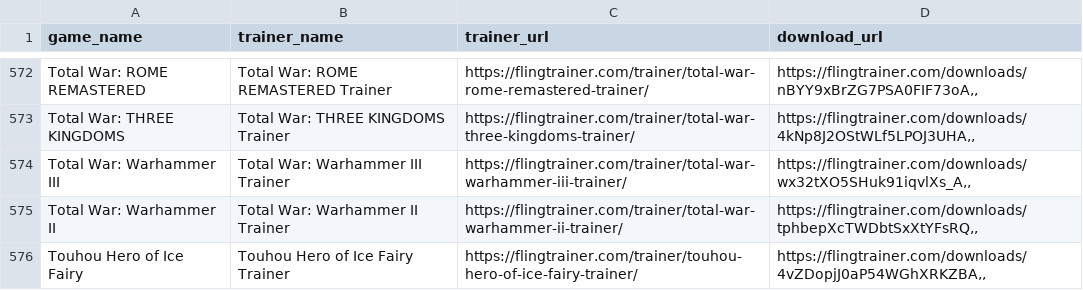
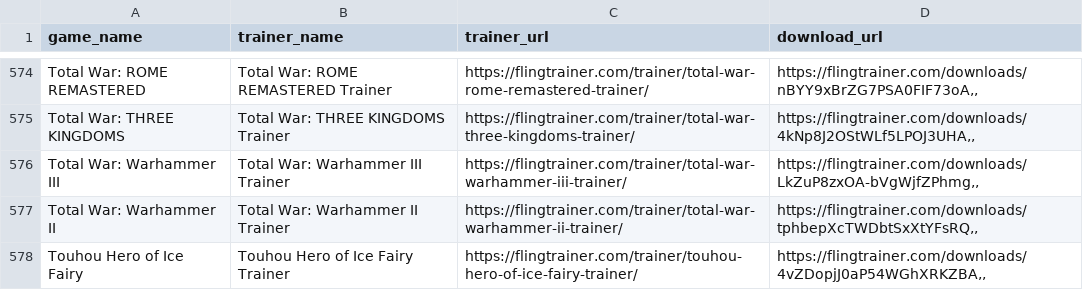
Before and after one commit to Karasukaigan/game-trainer-manager, a CSV file: app/resources/trainers_list.csv, drawn as a sheet; only a part is shown, gaps mark what is left out; the diff covers the shown part only.

```diff
--- a/app/resources/trainers_list.csv
+++ b/app/resources/trainers_list.csv
@@ -573,3 +575,3 @@ Total War: ROME REMASTERED,Total War: ROME REMASTERED Trainer,https://flingtrain
 Total War: THREE KINGDOMS,Total War: THREE KINGDOMS Trainer,https://flingtrainer.com/trainer/total-war-three-kingdoms-trainer/,"https://flingtrainer.com/downloads/4kNp8J2OStWLf5LPOJ3UHA,,"
-Total War: Warhammer III,Total War: Warhammer III Trainer,https://flingtrainer.com/trainer/total-war-warhammer-iii-trainer/,"https://flingtrainer.com/downloads/wx32tXO5SHuk91iqvlXs_A,,"
+Total War: Warhammer III,Total War: Warhammer III Trainer,https://flingtrainer.com/trainer/total-war-warhammer-iii-trainer/,"https://flingtrainer.com/downloads/LkZuP8zxOA-bVgWjfZPhmg,,"
 Total War: Warhammer II,Total War: Warhammer II Trainer,https://flingtrainer.com/trainer/total-war-warhammer-ii-trainer/,"https://flingtrainer.com/downloads/tphbepXcTWDbtSxXtYFsRQ,,"
```
Also changed, not shown: 2 added rows and 4 edited cells elsewhere in this file.
